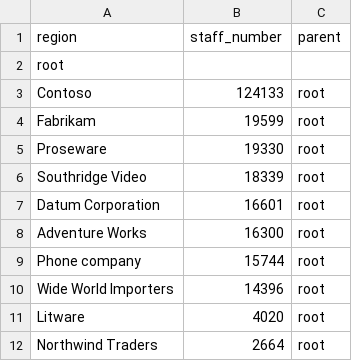
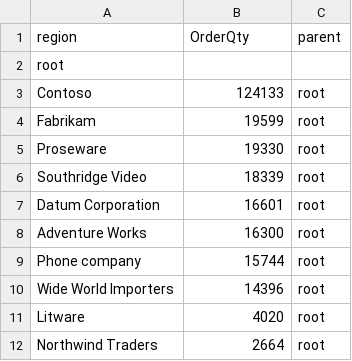
Before and after one commit to priysales/sales, a CSV file: azam.csv, drawn as a sheet.

Commit message:
Update azam.csv

```diff
--- a/azam.csv
+++ b/azam.csv
@@ -1,2 +1,2 @@
-region,staff_number,parent
+region,OrderQty,parent
 root,,
```
